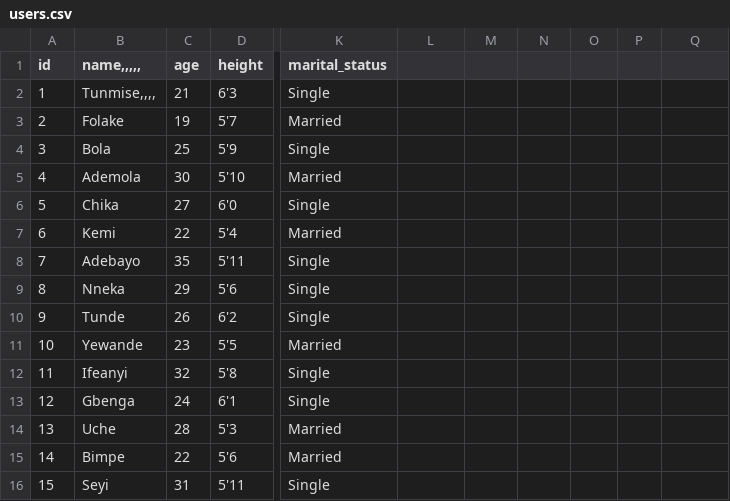
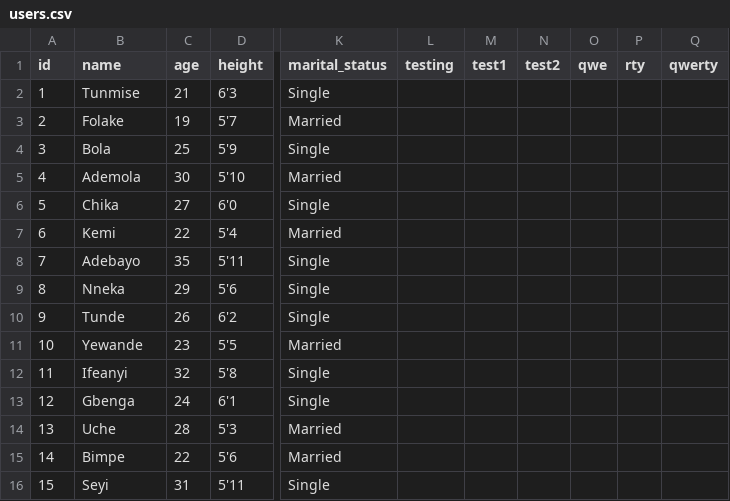
Before and after one commit to Tunmiseoni/node-csv-miniDB, a CSV file: store/users.csv, drawn as a sheet; only a part is shown, gaps mark what is left out; the diff names each change by its address in the sheet, - before the commit and + after, or states it on an @@ line.

```diff
--- a/store/users.csv
+++ b/store/users.csv
-B1: name,,,,,
+B1: name
-L1: (empty)
+L1: testing
-M1: (empty)
+M1: test1
-N1: (empty)
+N1: test2
-O1: (empty)
+O1: qwe
-P1: (empty)
+P1: rty
-Q1: (empty)
+Q1: qwerty
-B2 (name): Tunmise,,,,
+B2 (name): Tunmise
```
Also changed, not shown: 18 other files.
